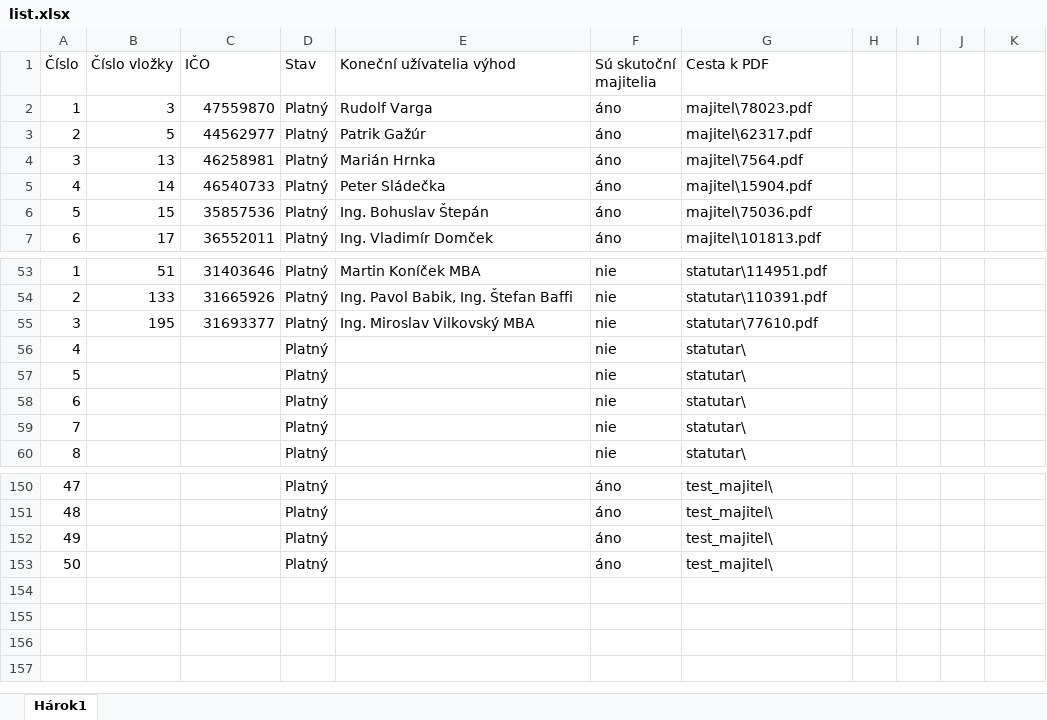
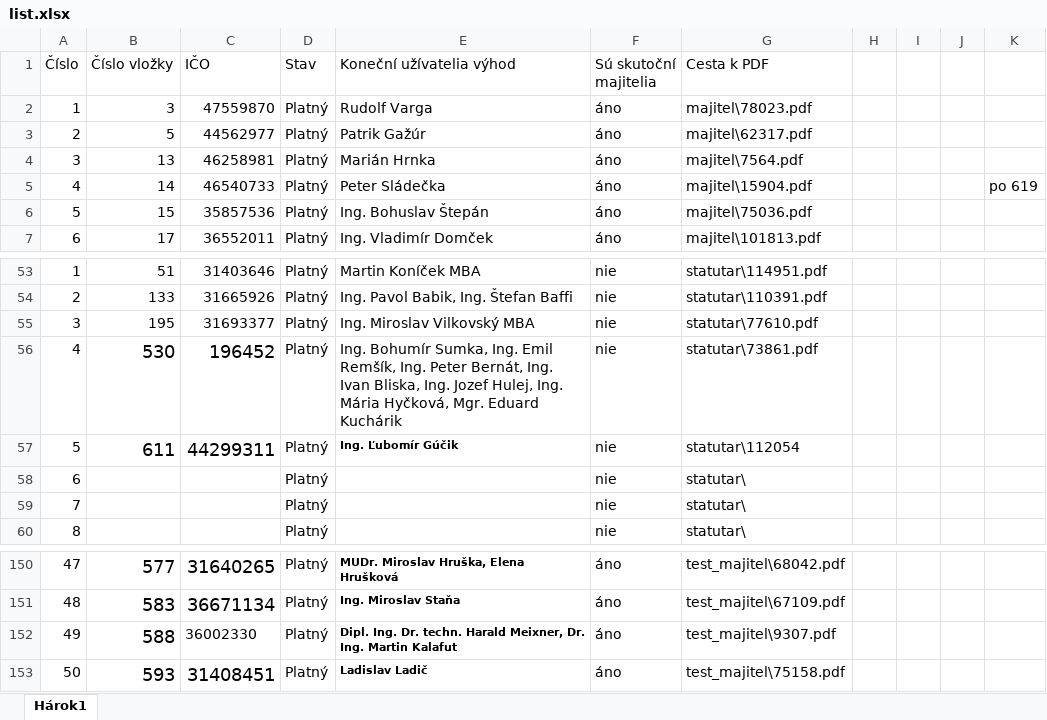
Before and after one commit to muriga/bachelor_thesis, an Excel workbook: Dataset/list.xlsx, sheet Hárok1, drawn as a sheet; only a part is shown, gaps mark what is left out; values as stored, in another font and other column widths than the file's, no borders; the diff covers the shown part only; the diff names each change by its address in the sheet, - before the commit and + after, or states it on an @@ line.

```diff
--- a/Dataset/list.xlsx (sheet Hárok1)
+++ b/Dataset/list.xlsx (sheet Hárok1)
-K5: (empty)
+K5: po 619
-B56 (Číslo vložky): (empty)
+B56 (Číslo vložky): 530
-C56 (IČO): (empty)
+C56 (IČO): 196452
-E56 (Koneční užívatelia výhod): (empty)
+E56 (Koneční užívatelia výhod): Ing. Bohumír Sumka, Ing. Emil Remšík, Ing. Peter Bernát, Ing. Ivan Bliska, Ing. Jozef Hulej, Ing. Mária Hyčková, Mgr. Eduard Kuchárik
-G56 (Cesta k PDF): statutar\
+G56 (Cesta k PDF): statutar\73861.pdf
-B57 (Číslo vložky): (empty)
+B57 (Číslo vložky): 611
-C57 (IČO): (empty)
+C57 (IČO): 44299311
-E57 (Koneční užívatelia výhod): (empty)
+E57 (Koneční užívatelia výhod): Ing. Ľubomír Gúčik
-G57 (Cesta k PDF): statutar\
+G57 (Cesta k PDF): statutar\112054
-B150 (Číslo vložky): (empty)
+B150 (Číslo vložky): 577
-C150 (IČO): (empty)
+C150 (IČO): 31640265
-E150 (Koneční užívatelia výhod): (empty)
+E150 (Koneční užívatelia výhod): MUDr. Miroslav Hruška, Elena Hrušková
-G150 (Cesta k PDF): test_majitel\
+G150 (Cesta k PDF): test_majitel\68042.pdf
-B151 (Číslo vložky): (empty)
+B151 (Číslo vložky): 583
-C151 (IČO): (empty)
+C151 (IČO): 36671134
-E151 (Koneční užívatelia výhod): (empty)
+E151 (Koneční užívatelia výhod): Ing. Miroslav Staňa
-G151 (Cesta k PDF): test_majitel\
+G151 (Cesta k PDF): test_majitel\67109.pdf
-B152 (Číslo vložky): (empty)
+B152 (Číslo vložky): 588
-C152 (IČO): (empty)
+C152 (IČO): 36002330
-E152 (Koneční užívatelia výhod): (empty)
+E152 (Koneční užívatelia výhod): Dipl. Ing. Dr. techn. Harald Meixner, Dr. Ing. Martin Kalafut
-G152 (Cesta k PDF): test_majitel\
+G152 (Cesta k PDF): test_majitel\9307.pdf
-B153 (Číslo vložky): (empty)
+B153 (Číslo vložky): 593
-C153 (IČO): (empty)
+C153 (IČO): 31408451
-E153 (Koneční užívatelia výhod): (empty)
+E153 (Koneční užívatelia výhod): Ladislav Ladič
-G153 (Cesta k PDF): test_majitel\
+G153 (Cesta k PDF): test_majitel\75158.pdf
```
Also changed, not shown: 64 edited cells elsewhere in this sheet, 22 other files.
